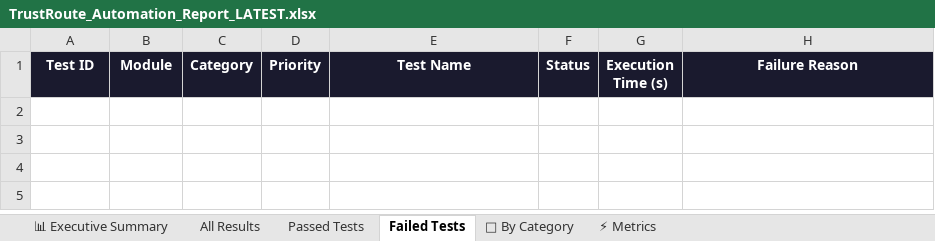
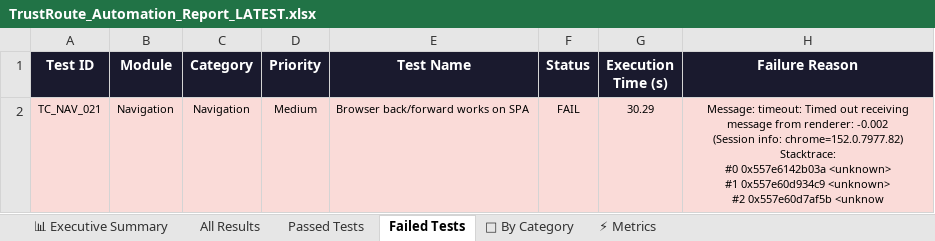
Before and after one commit to Rhema5/trustroute-PDD, an Excel workbook: Test Results/Excel/TrustRoute_Automation_Report_LATEST.xlsx, sheet Failed Tests, drawn as a sheet; values as stored, in another font and other column widths than the file's, no borders; ↵ is a line break in a cell; the diff names each change by its address in the sheet, - before the commit and + after, or states it on an @@ line.

```diff
--- a/Test Results/Excel/TrustRoute_Automation_Report_LATEST.xlsx (sheet Failed Tests)
+++ b/Test Results/Excel/TrustRoute_Automation_Report_LATEST.xlsx (sheet Failed Tests)
+row 2: TC_NAV_021 | Navigation | Navigation | Medium | Browser back/forward works on SPA | FAIL | 30.29 | Message: timeout: Timed out receiving message from renderer: -0.002 ↵ (Session info: chrome=152.0.7977.82) ↵ Stacktrace: ↵ #0 0x557e6142b03a <unknown> ↵ #1 0x557e60d934c9 <unknown> ↵ #2 0x557e60d7af5b <unknow
```
Also changed, not shown: sheet Passed Tests, sheet All Results, sheet 📊 Executive Summary, sheet ⚡ Metrics, sheet 📁 By Category, 3 other files.
